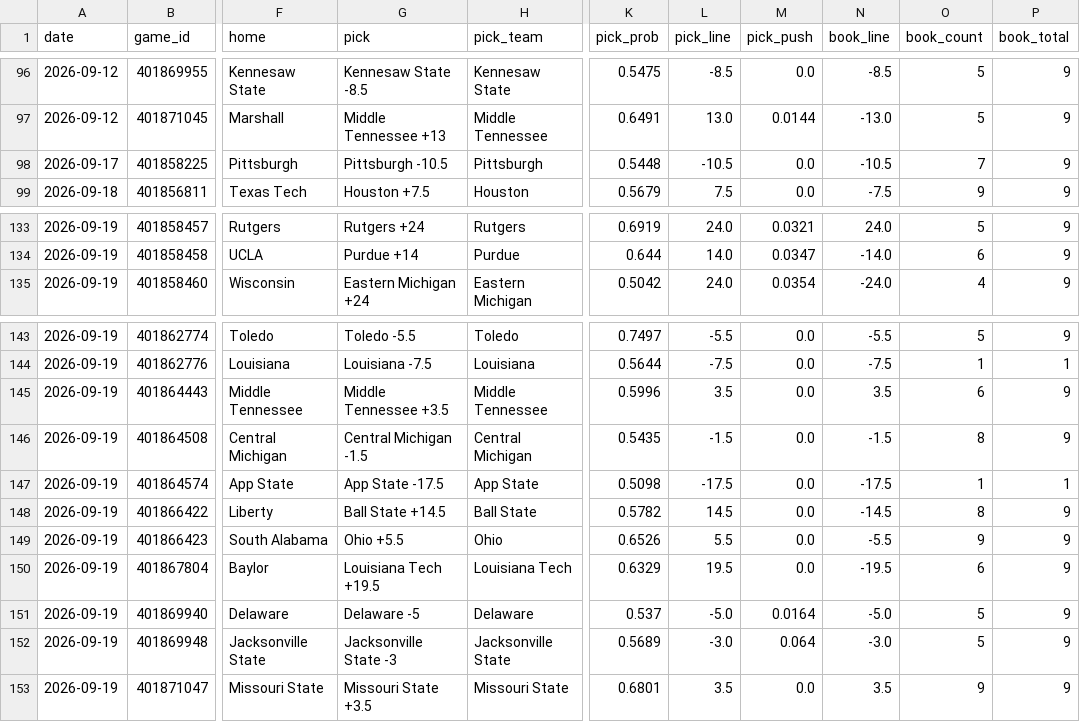
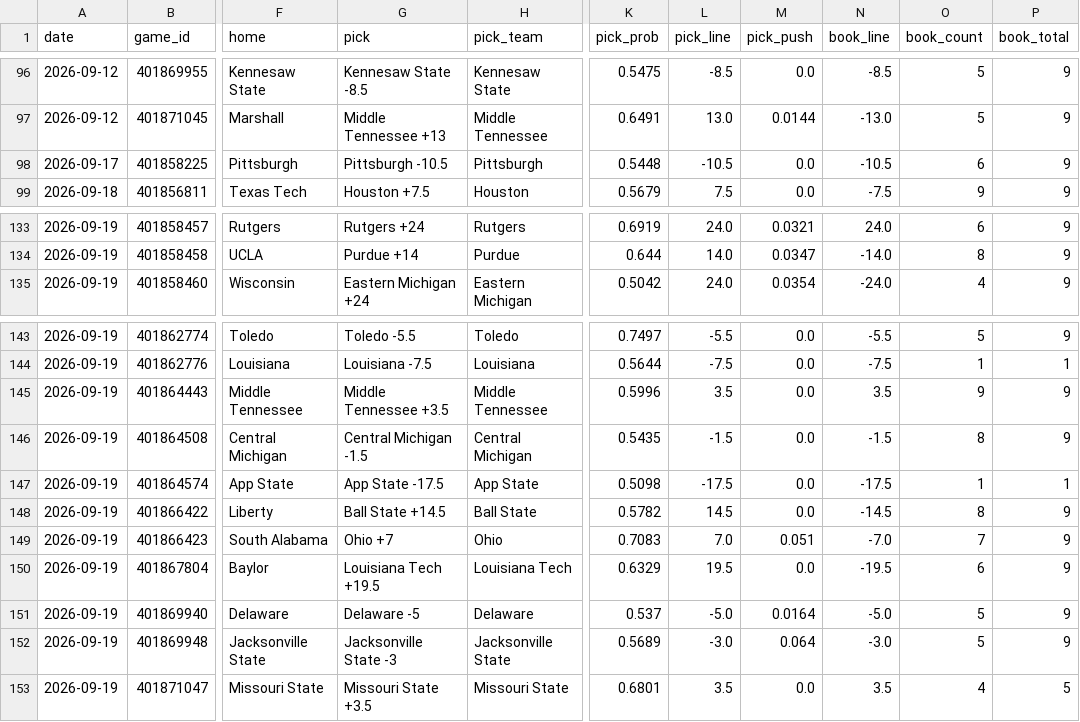
Before and after one commit to azcal/mbm-ncaaf, a CSV file: logs/picks.csv, drawn as a sheet; only a part is shown, gaps mark what is left out; the diff covers the shown part only; the diff names each change by its address in the sheet, - before the commit and + after, or states it on an @@ line.

```diff
--- a/logs/picks.csv
+++ b/logs/picks.csv
-O98 (book_count): 7
+O98 (book_count): 6
-O133 (book_count): 5
+O133 (book_count): 6
-O134 (book_count): 6
+O134 (book_count): 8
-O145 (book_count): 6
+O145 (book_count): 9
-G149 (pick): Ohio +5.5
+G149 (pick): Ohio +7
-K149 (pick_prob): 0.6526
+K149 (pick_prob): 0.7083
-L149 (pick_line): 5.5
+L149 (pick_line): 7.0
-M149 (pick_push): 0.0
+M149 (pick_push): 0.051
-N149 (book_line): -5.5
+N149 (book_line): -7.0
-O149 (book_count): 9
+O149 (book_count): 7
-O153 (book_count): 9
+O153 (book_count): 4
-P153 (book_total): 9
+P153 (book_total): 5
```
Also changed, not shown: 28 edited cells elsewhere in this file, logs/predictions.csv, 2 other files.
